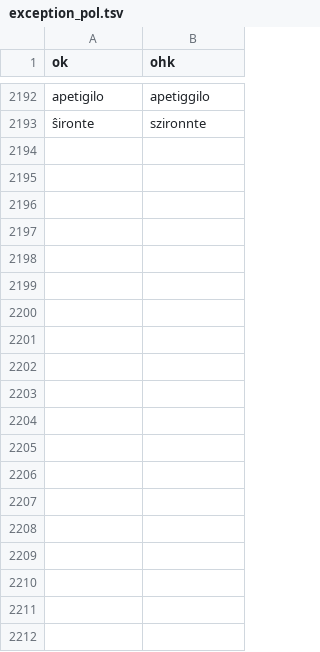
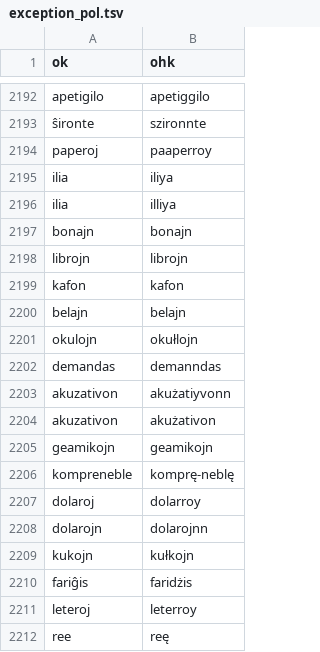
Before and after one commit to masoris/esperanto_tts, a TSV file: exception_pol.tsv, drawn as a sheet; only a part is shown, gaps mark what is left out; the diff covers the shown part only; the diff names each change by its address in the sheet, - before the commit and + after, or states it on an @@ line.

Commit message:
0814

```diff
--- a/exception_pol.tsv
+++ b/exception_pol.tsv
+row 2194: paperoj | paaperroy
+row 2195: ilia | iliya
+row 2196: ilia | illiya
+row 2197: bonajn | bonajn
+row 2198: librojn | librojn
+row 2199: kafon | kafon
+row 2200: belajn | belajn
+row 2201: okulojn | okułlojn
+row 2202: demandas | demanndas
+row 2203: akuzativon | akużatiyvonn
+row 2204: akuzativon | akużativon
+row 2205: geamikojn | geamikojn
+row 2206: kompreneble | komprę-neblę
+row 2207: dolaroj | dolarroy
+row 2208: dolarojn | dolarojnn
+row 2209: kukojn | kułkojn
+row 2210: fariĝis | faridżis
+row 2211: leteroj | leterroy
+row 2212: ree | reę
```
Also changed, not shown: 77 added rows elsewhere in this file.
